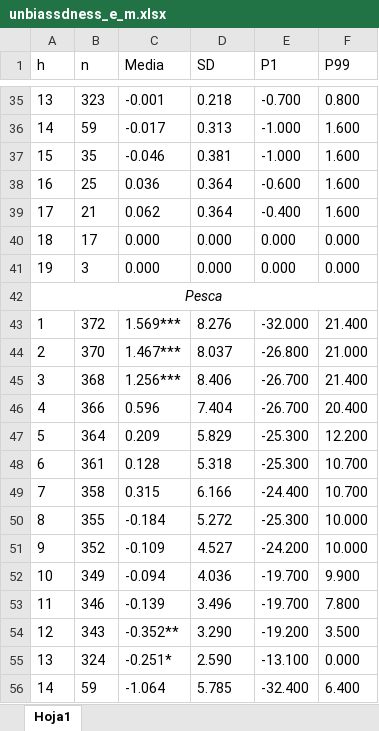
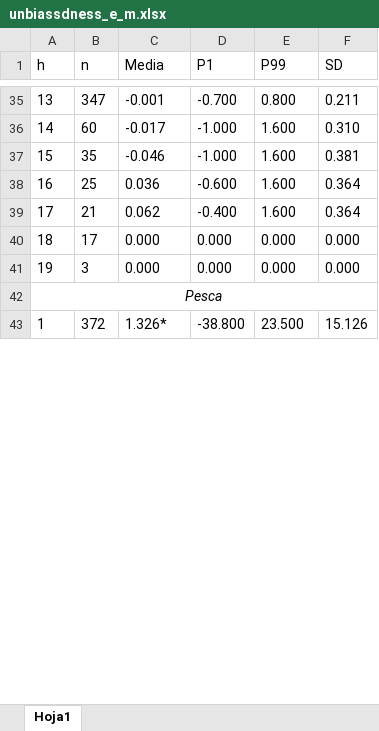
Before and after one commit to JasonCruz18/peru_gdp_revisions, an Excel workbook: gdp_revisions_analysis/output/tables/unbiassdness_e_m.xlsx, sheet Hoja1, drawn as a sheet; only a part is shown, gaps mark what is left out; values as stored, in another font and other column widths than the file's, no borders; charts and pictures not drawn; removed rows and columns are numbered as before the commit, all else as after; the diff covers the shown part only; the diff names each change by its address in the sheet, - before the commit and + after, or states it on an @@ line.

Commit message:
Changed datasets loaded from SQL

```diff
--- a/gdp_revisions_analysis/output/tables/unbiassdness_e_m.xlsx (sheet Hoja1)
+++ b/gdp_revisions_analysis/output/tables/unbiassdness_e_m.xlsx (sheet Hoja1)
-D1: SD
+D1: P1
-E1: P1
+E1: P99
-F1: P99
+F1: SD
-B35 (n): 323
+B35 (n): 347
-D35 (P1): 0.218
+D35 (P1): -0.700
-E35 (P99): -0.700
+E35 (P99): 0.800
-F35 (SD): 0.800
+F35 (SD): 0.211
-B36 (n): 59
+B36 (n): 60
-D36 (P1): 0.313
+D36 (P1): -1.000
-E36:E37 (P99): -1.000
+E36:E37 (P99): 1.600
-F36 (SD): 1.600
+F36 (SD): 0.310
-D37 (P1): 0.381
+D37 (P1): -1.000
-F37 (SD): 1.600
+F37 (SD): 0.381
-D38 (P1): 0.364
+D38 (P1): -0.600
-E38 (P99): -0.600
+E38 (P99): 1.600
-F38:F39 (SD): 1.600
+F38:F39 (SD): 0.364
-D39 (P1): 0.364
+D39 (P1): -0.400
-E39 (P99): -0.400
+E39 (P99): 1.600
-C43 (Media): 1.569***
+C43 (Media): 1.326*
-D43 (P1): 8.276
+D43 (P1): -38.800
-E43 (P99): -32.000
+E43 (P99): 23.500
-F43 (SD): 21.400
+F43 (SD): 15.126
-row 44: 2 | 370 | 1.467*** | 8.037 | -26.800 | 21.000
-row 45: 3 | 368 | 1.256*** | 8.406 | -26.700 | 21.400
-row 46: 4 | 366 | 0.596 | 7.404 | -26.700 | 20.400
-row 47: 5 | 364 | 0.209 | 5.829 | -25.300 | 12.200
-row 48: 6 | 361 | 0.128 | 5.318 | -25.300 | 10.700
-row 49: 7 | 358 | 0.315 | 6.166 | -24.400 | 10.700
-row 50: 8 | 355 | -0.184 | 5.272 | -25.300 | 10.000
-row 51: 9 | 352 | -0.109 | 4.527 | -24.200 | 10.000
-row 52: 10 | 349 | -0.094 | 4.036 | -19.700 | 9.900
-row 53: 11 | 346 | -0.139 | 3.496 | -19.700 | 7.800
-row 54: 12 | 343 | -0.352** | 3.290 | -19.200 | 3.500
-row 55: 13 | 324 | -0.251* | 2.590 | -13.100 | 0.000
-row 56: 14 | 59 | -1.064 | 5.785 | -32.400 | 6.400
```
Also changed, not shown: 37 added rows, 24 removed rows and 26 edited cells elsewhere in this sheet, charts or pictures, 2 other files.
